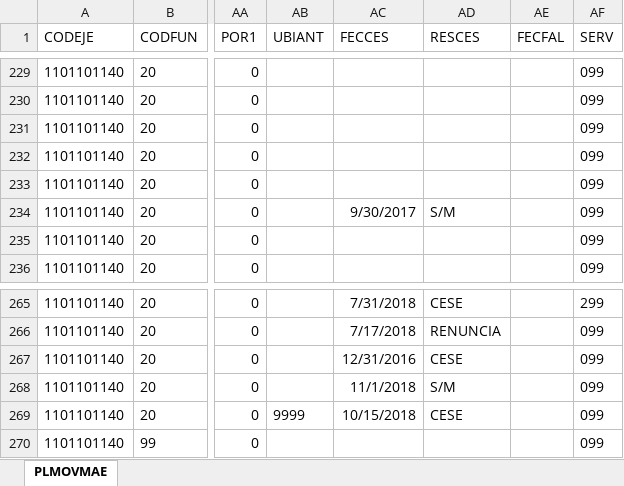
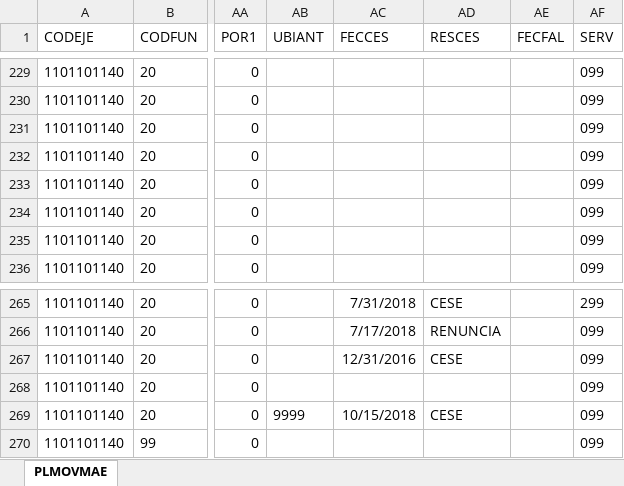
Before and after one commit to HospitalHuaycan/haberes, an Excel workbook: apps/load_data/2019/03/PLMOVMAE.xlsx, sheet PLMOVMAE, drawn as a sheet; only a part is shown, gaps mark what is left out; values as stored, in another font and other column widths than the file's, no borders; the diff covers the shown part only; the diff names each change by its address in the sheet, - before the commit and + after, or states it on an @@ line.

```diff
--- a/apps/load_data/2019/03/PLMOVMAE.xlsx (sheet PLMOVMAE)
+++ b/apps/load_data/2019/03/PLMOVMAE.xlsx (sheet PLMOVMAE)
-AC234 (FECCES): 9/30/2017
+AC234 (FECCES): (empty)
-AD234 (RESCES): S/M
+AD234 (RESCES): (empty)
-AC268 (FECCES): 11/1/2018
+AC268 (FECCES): (empty)
-AD268 (RESCES): S/M
+AD268 (RESCES): (empty)
```
Also changed, not shown: 40 edited cells elsewhere in this sheet, apps/load_data/2019/06/PLMOVMAE.xlsx, apps/load_data/2019/07/PLMOVMAE.xlsx, 13 other files.
